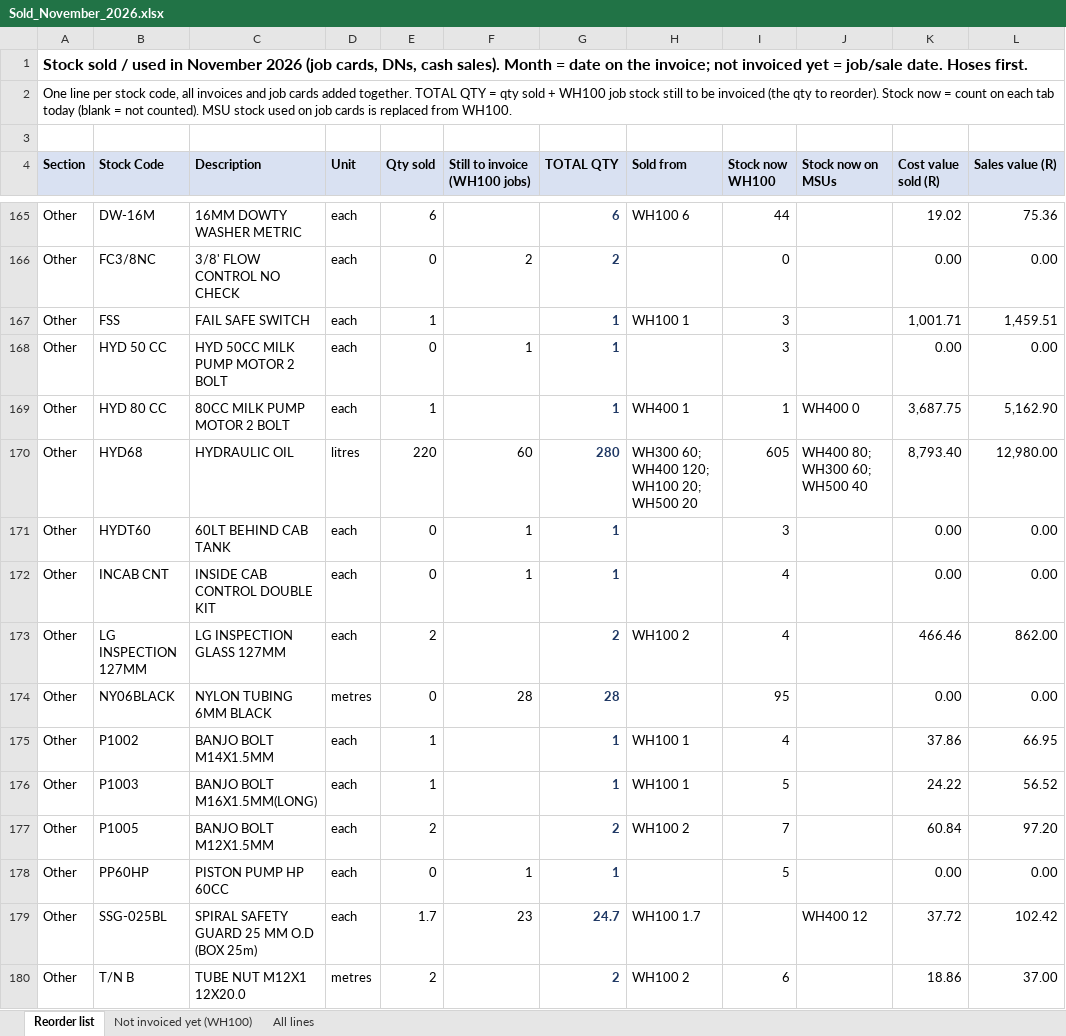
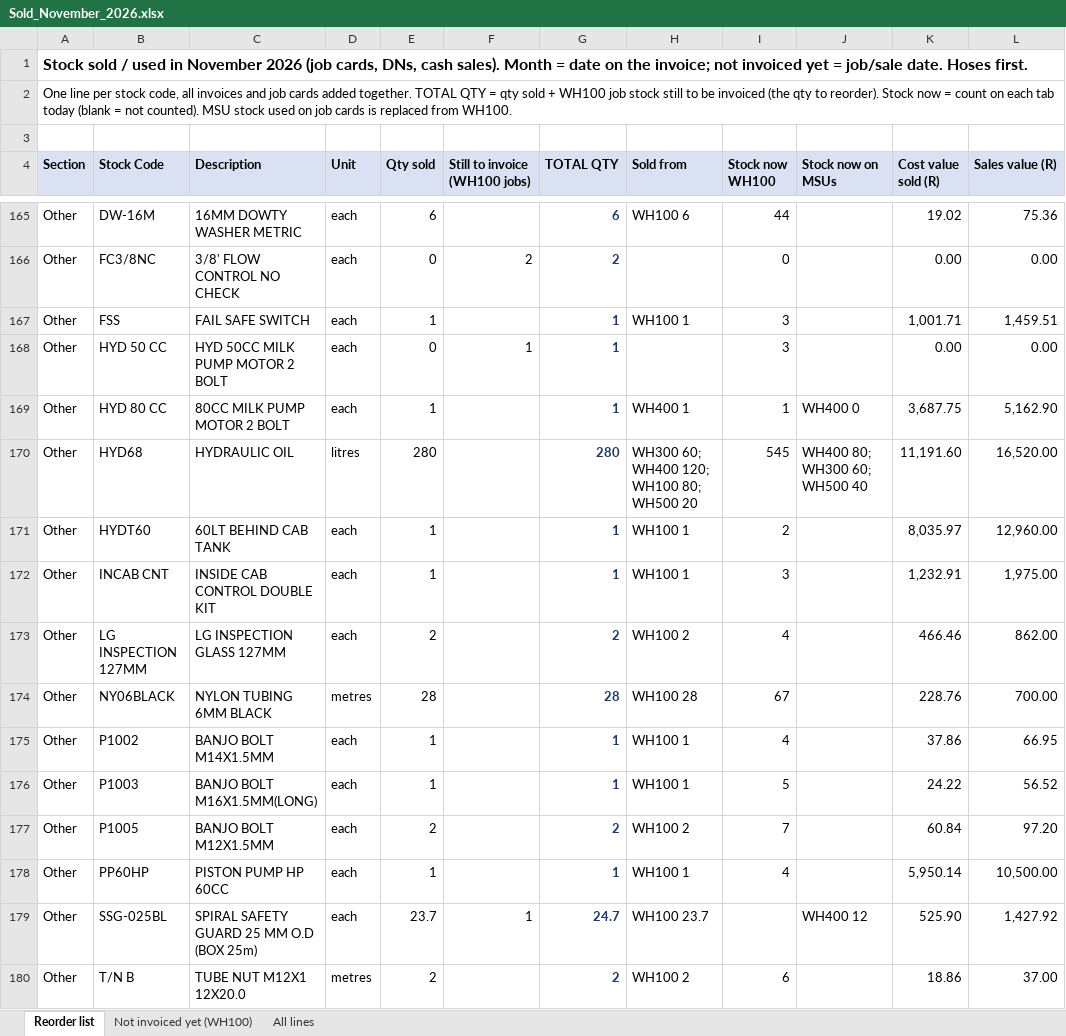
Before and after one commit to MichaelB1300/Pirtek-stock---live, an Excel workbook: Sold_November_2026.xlsx, sheet Reorder list, drawn as a sheet; only a part is shown, gaps mark what is left out; values as stored, in another font and other column widths than the file's, no borders; the diff covers the shown part only; the diff names each change by its address in the sheet, - before the commit and + after, or states it on an @@ line.

```diff
--- a/Sold_November_2026.xlsx (sheet Reorder list)
+++ b/Sold_November_2026.xlsx (sheet Reorder list)
-E170 (Qty sold): 220
+E170 (Qty sold): 280
-F170 (Still to invoice (WH100 jobs)): 60
+F170 (Still to invoice (WH100 jobs)): (empty)
-H170 (Sold from): WH300 60; WH400 120; WH100 20; WH500 20
+H170 (Sold from): WH300 60; WH400 120; WH100 80; WH500 20
-I170 (Stock now WH100): 605
+I170 (Stock now WH100): 545
-K170 (Cost value sold (R)): 8,793.40
+K170 (Cost value sold (R)): 11,191.60
-L170 (Sales value (R)): 12,980.00
+L170 (Sales value (R)): 16,520.00
-E171:E172 (Qty sold): 0
+E171:E172 (Qty sold): 1
-F171:F172 (Still to invoice (WH100 jobs)): 1
+F171:F172 (Still to invoice (WH100 jobs)): (empty)
-H171:H172 (Sold from): (empty)
+H171:H172 (Sold from): WH100 1
-I171 (Stock now WH100): 3
+I171 (Stock now WH100): 2
-K171 (Cost value sold (R)): 0.00
+K171 (Cost value sold (R)): 8,035.97
-L171 (Sales value (R)): 0.00
+L171 (Sales value (R)): 12,960.00
-I172 (Stock now WH100): 4
+I172 (Stock now WH100): 3
-K172 (Cost value sold (R)): 0.00
+K172 (Cost value sold (R)): 1,232.91
-L172 (Sales value (R)): 0.00
+L172 (Sales value (R)): 1,975.00
-E174 (Qty sold): 0
+E174 (Qty sold): 28
-F174 (Still to invoice (WH100 jobs)): 28
+F174 (Still to invoice (WH100 jobs)): (empty)
-H174 (Sold from): (empty)
+H174 (Sold from): WH100 28
-I174 (Stock now WH100): 95
+I174 (Stock now WH100): 67
-K174 (Cost value sold (R)): 0.00
+K174 (Cost value sold (R)): 228.76
-L174 (Sales value (R)): 0.00
+L174 (Sales value (R)): 700.00
-E178 (Qty sold): 0
+E178 (Qty sold): 1
-F178 (Still to invoice (WH100 jobs)): 1
+F178 (Still to invoice (WH100 jobs)): (empty)
-H178 (Sold from): (empty)
+H178 (Sold from): WH100 1
-I178 (Stock now WH100): 5
+I178 (Stock now WH100): 4
-K178 (Cost value sold (R)): 0.00
+K178 (Cost value sold (R)): 5,950.14
-L178 (Sales value (R)): 0.00
+L178 (Sales value (R)): 10,500.00
-E179 (Qty sold): 1.7
+E179 (Qty sold): 23.7
-F179 (Still to invoice (WH100 jobs)): 23
+F179 (Still to invoice (WH100 jobs)): 1
-H179 (Sold from): WH100 1.7
+H179 (Sold from): WH100 23.7
-K179 (Cost value sold (R)): 37.72
+K179 (Cost value sold (R)): 525.90
-L179 (Sales value (R)): 102.42
+L179 (Sales value (R)): 1,427.92
```
Also changed, not shown: 105 edited cells elsewhere in this sheet, sheet All lines, sheet Not invoiced yet (WH100), 2 other files.
